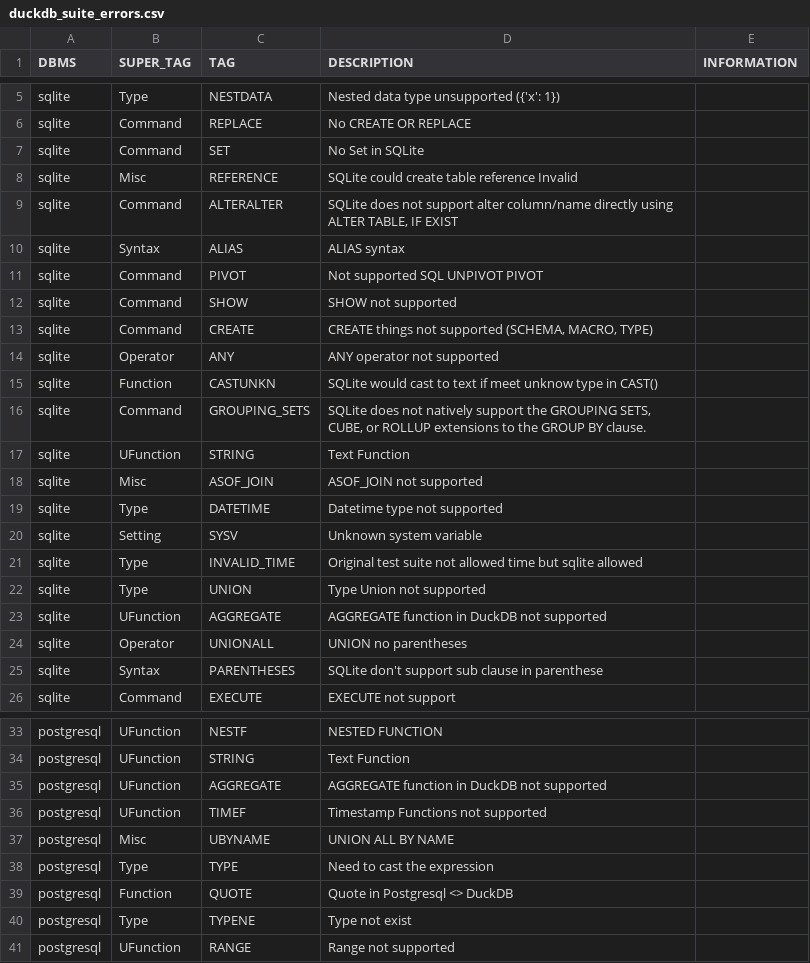
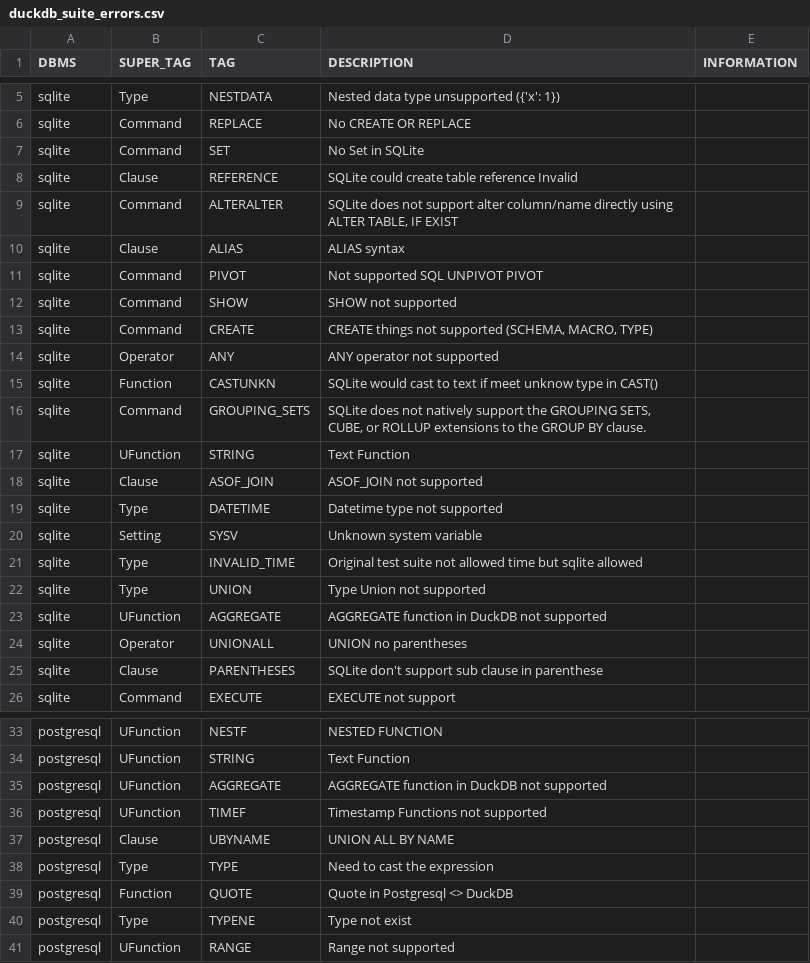
Before and after one commit to suyZhong/SQuaLity, a CSV file: data/duckdb_suite_errors.csv, drawn as a sheet; only a part is shown, gaps mark what is left out; the diff covers the shown part only.

```diff
--- a/data/duckdb_suite_errors.csv
+++ b/data/duckdb_suite_errors.csv
@@ -7,5 +7,5 @@ sqlite,Command,REPLACE,No CREATE OR REPLACE,,
 sqlite,Command,SET,No Set in SQLite,,
-sqlite,Misc,REFERENCE,SQLite could create table reference Invalid,,
+sqlite,Clause,REFERENCE,SQLite could create table reference Invalid,,
 sqlite,Command,ALTERALTER,"SQLite does not support alter column/name directly using ALTER TABLE, IF EXIST",,
-sqlite,Syntax,ALIAS,ALIAS syntax,,
+sqlite,Clause,ALIAS,ALIAS syntax,,
 sqlite,Command,PIVOT,Not supported SQL UNPIVOT PIVOT,,
@@ -17,3 +17,3 @@ sqlite,Command,GROUPING_SETS,"SQLite does not natively support the GROUPING SETS
 sqlite,UFunction,STRING,"Text Function ",,
-sqlite,Misc,ASOF_JOIN,ASOF_JOIN not supported,,
+sqlite,Clause,ASOF_JOIN,ASOF_JOIN not supported,,
 sqlite,Type,DATETIME,Datetime type not supported,,
@@ -24,3 +24,3 @@ sqlite,UFunction,AGGREGATE,AGGREGATE function in DuckDB not supported,,
 sqlite,Operator,UNIONALL,UNION no parentheses,,
-sqlite,Syntax,PARENTHESES,SQLite don't support sub clause in parenthese,,
+sqlite,Clause,PARENTHESES,SQLite don't support sub clause in parenthese,,
 sqlite,Command,EXECUTE,EXECUTE not support,,
@@ -36,3 +36,3 @@ postgresql,UFunction,AGGREGATE,AGGREGATE function in DuckDB not supported,,
 postgresql,UFunction,TIMEF,Timestamp Functions not supported,,
-postgresql,Misc,UBYNAME,UNION ALL BY NAME,,
+postgresql,Clause,UBYNAME,UNION ALL BY NAME,,
 postgresql,Type,TYPE,Need to cast the expression,,
```
Also changed, not shown: 15 edited cells elsewhere in this file, data/postgresql_suite_errors.csv, output/mysql_duckdb_sample_100_reason.csv, 5 other files.
